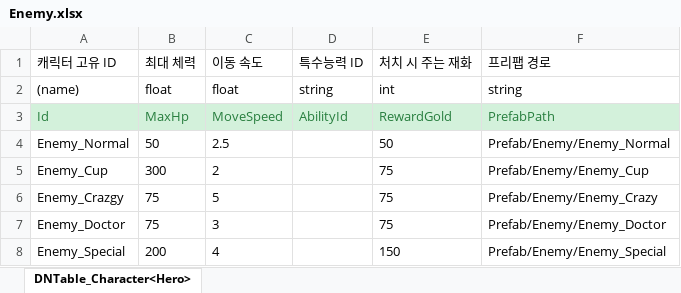
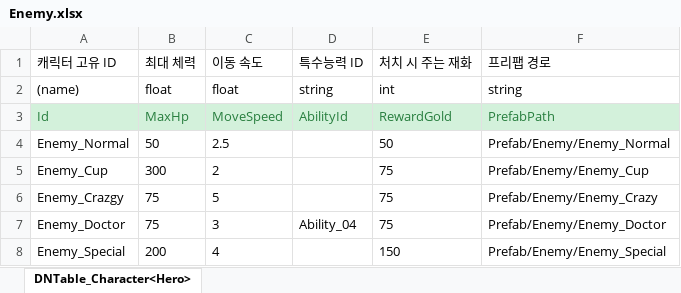
Before and after one commit to MinHyeo/Fantastic4, an Excel workbook: JsonConverter/ExcelFiles/Enemy.xlsx, sheet DNTable_Character<Hero>, drawn as a sheet; values as stored, in another font and other column widths than the file's, no borders; the diff names each change by its address in the sheet, - before the commit and + after, or states it on an @@ line.

```diff
--- a/JsonConverter/ExcelFiles/Enemy.xlsx (sheet DNTable_Character<Hero>)
+++ b/JsonConverter/ExcelFiles/Enemy.xlsx (sheet DNTable_Character<Hero>)
-D7 (특수능력 ID): (empty)
+D7 (특수능력 ID): Ability_04
```
Also changed, not shown: JsonConverter/ExcelFiles/Tower.xlsx, 4 other files.
